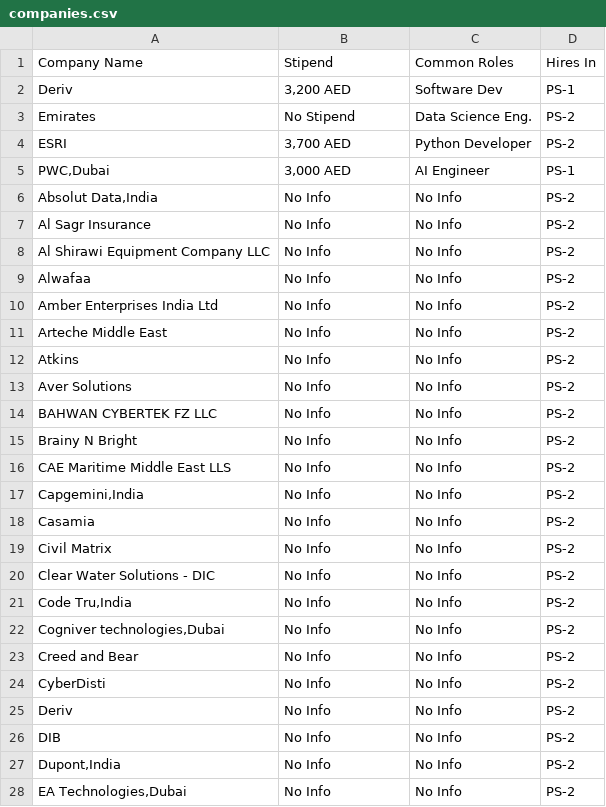
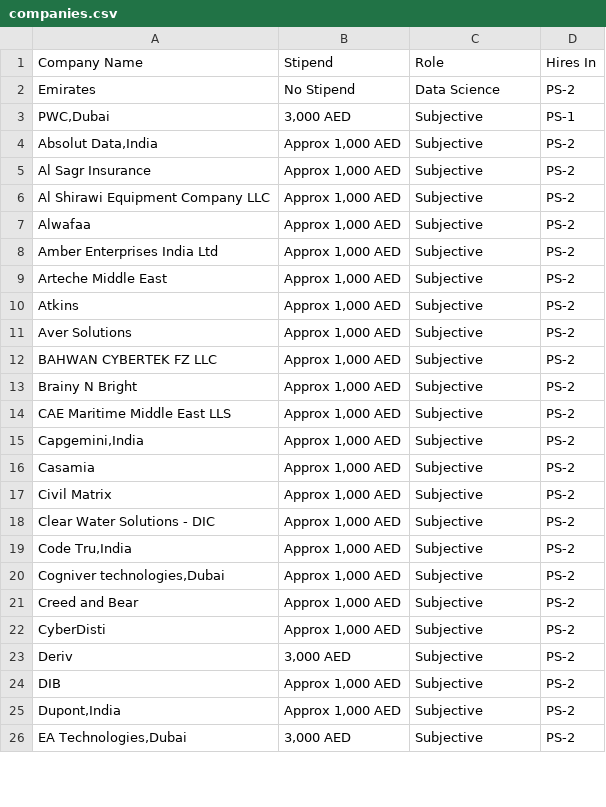
Before and after one commit to HUSAM-07/AccessX, a CSV file: public/companies.csv, drawn as a sheet; only a part is shown; the diff covers the shown part only.

Commit message:
Update companies.csv

```diff
--- a/public/companies.csv
+++ b/public/companies.csv
@@ -1,28 +1,26 @@
-Company Name,Stipend,Common Roles,Hires In
-Deriv,"3,200 AED",Software Dev,PS-1
-Emirates,No Stipend,Data Science Eng.,PS-2
-ESRI,"3,700 AED",Python Developer,PS-2
-"PWC,Dubai","3,000 AED",AI Engineer,PS-1
-"Absolut Data,India",No Info,No Info,PS-2
-Al Sagr Insurance,No Info,No Info,PS-2
-Al Shirawi Equipment Company LLC,No Info,No Info,PS-2
-Alwafaa,No Info,No Info,PS-2
-Amber Enterprises India Ltd,No Info,No Info,PS-2
-Arteche Middle East,No Info,No Info,PS-2
-Atkins,No Info,No Info,PS-2
-Aver Solutions,No Info,No Info,PS-2
-BAHWAN CYBERTEK FZ LLC,No Info,No Info,PS-2
-Brainy N Bright,No Info,No Info,PS-2
-CAE Maritime Middle East LLS,No Info,No Info,PS-2
-"Capgemini,India",No Info,No Info,PS-2
-Casamia,No Info,No Info,PS-2
-Civil Matrix,No Info,No Info,PS-2
-Clear Water Solutions - DIC,No Info,No Info,PS-2
-"Code Tru,India",No Info,No Info,PS-2
-"Cogniver technologies,Dubai",No Info,No Info,PS-2
-Creed and Bear,No Info,No Info,PS-2
-CyberDisti,No Info,No Info,PS-2
-Deriv,No Info,No Info,PS-2
-DIB,No Info,No Info,PS-2
-"Dupont,India",No Info,No Info,PS-2
-"EA Technologies,Dubai",No Info,No Info,PS-2
+Company Name,Stipend,Role,Hires In
+Emirates,No Stipend,Data Science,PS-2
+"PWC,Dubai","3,000 AED",Subjective,PS-1
+"Absolut Data,India","Approx 1,000 AED",Subjective,PS-2
+Al Sagr Insurance,"Approx 1,000 AED",Subjective,PS-2
+Al Shirawi Equipment Company LLC,"Approx 1,000 AED",Subjective,PS-2
+Alwafaa,"Approx 1,000 AED",Subjective,PS-2
+Amber Enterprises India Ltd,"Approx 1,000 AED",Subjective,PS-2
+Arteche Middle East,"Approx 1,000 AED",Subjective,PS-2
+Atkins,"Approx 1,000 AED",Subjective,PS-2
+Aver Solutions,"Approx 1,000 AED",Subjective,PS-2
+BAHWAN CYBERTEK FZ LLC,"Approx 1,000 AED",Subjective,PS-2
+Brainy N Bright,"Approx 1,000 AED",Subjective,PS-2
+CAE Maritime Middle East LLS,"Approx 1,000 AED",Subjective,PS-2
+"Capgemini,India","Approx 1,000 AED",Subjective,PS-2
+Casamia,"Approx 1,000 AED",Subjective,PS-2
+Civil Matrix,"Approx 1,000 AED",Subjective,PS-2
+Clear Water Solutions - DIC,"Approx 1,000 AED",Subjective,PS-2
+"Code Tru,India","Approx 1,000 AED",Subjective,PS-2
+"Cogniver technologies,Dubai","Approx 1,000 AED",Subjective,PS-2
+Creed and Bear,"Approx 1,000 AED",Subjective,PS-2
+CyberDisti,"Approx 1,000 AED",Subjective,PS-2
+Deriv,"3,000 AED",Subjective,PS-2
+DIB,"Approx 1,000 AED",Subjective,PS-2
+"Dupont,India","Approx 1,000 AED",Subjective,PS-2
+"EA Technologies,Dubai","3,000 AED",Subjective,PS-2
```
Also changed, not shown: 120 edited cells elsewhere in this file.
